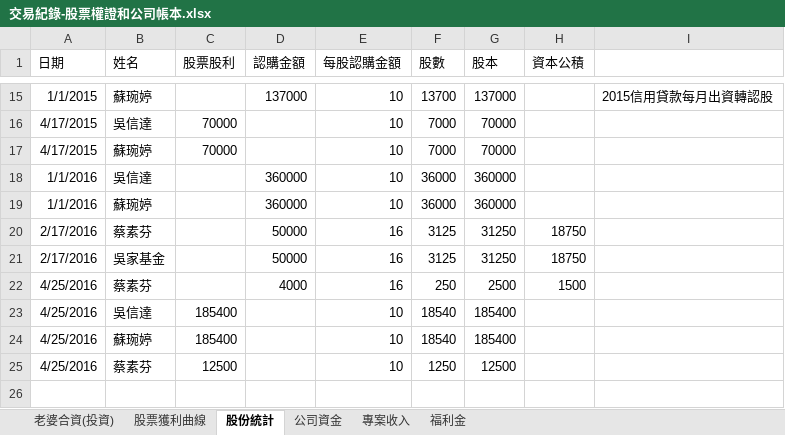
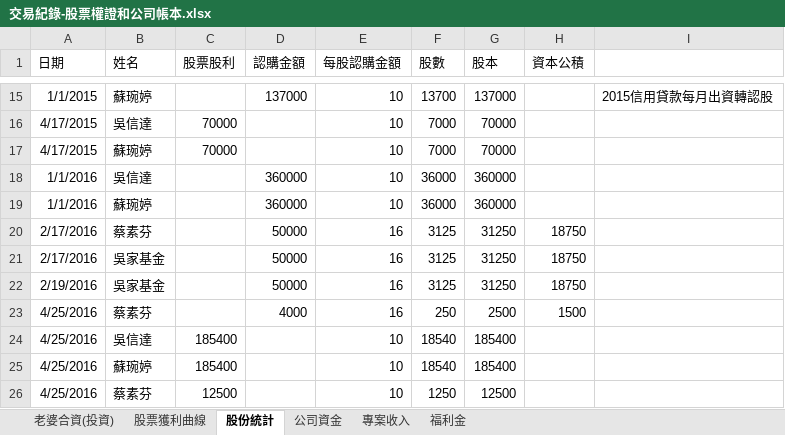
Before and after one commit to dada2cindy/tradeuse-dada2cindy, an Excel workbook: 交易紀錄/交易紀錄-股票權證和公司帳本.xlsx, sheet 股份統計, drawn as a sheet; only a part is shown, gaps mark what is left out; values as stored, in another font and other column widths than the file's, no borders; the diff names each change by its address in the sheet, - before the commit and + after, or states it on an @@ line.

```diff
--- a/交易紀錄/交易紀錄-股票權證和公司帳本.xlsx (sheet 股份統計)
+++ b/交易紀錄/交易紀錄-股票權證和公司帳本.xlsx (sheet 股份統計)
+row 22: 2/19/2016 | 吳家基金 |  | 50000 | 16 | 3125 | 31250 | 18750
```
Also changed, not shown: sheet 股票獲利曲線, sheet 老婆合資(投資), formulas that keep their value, charts or pictures.
